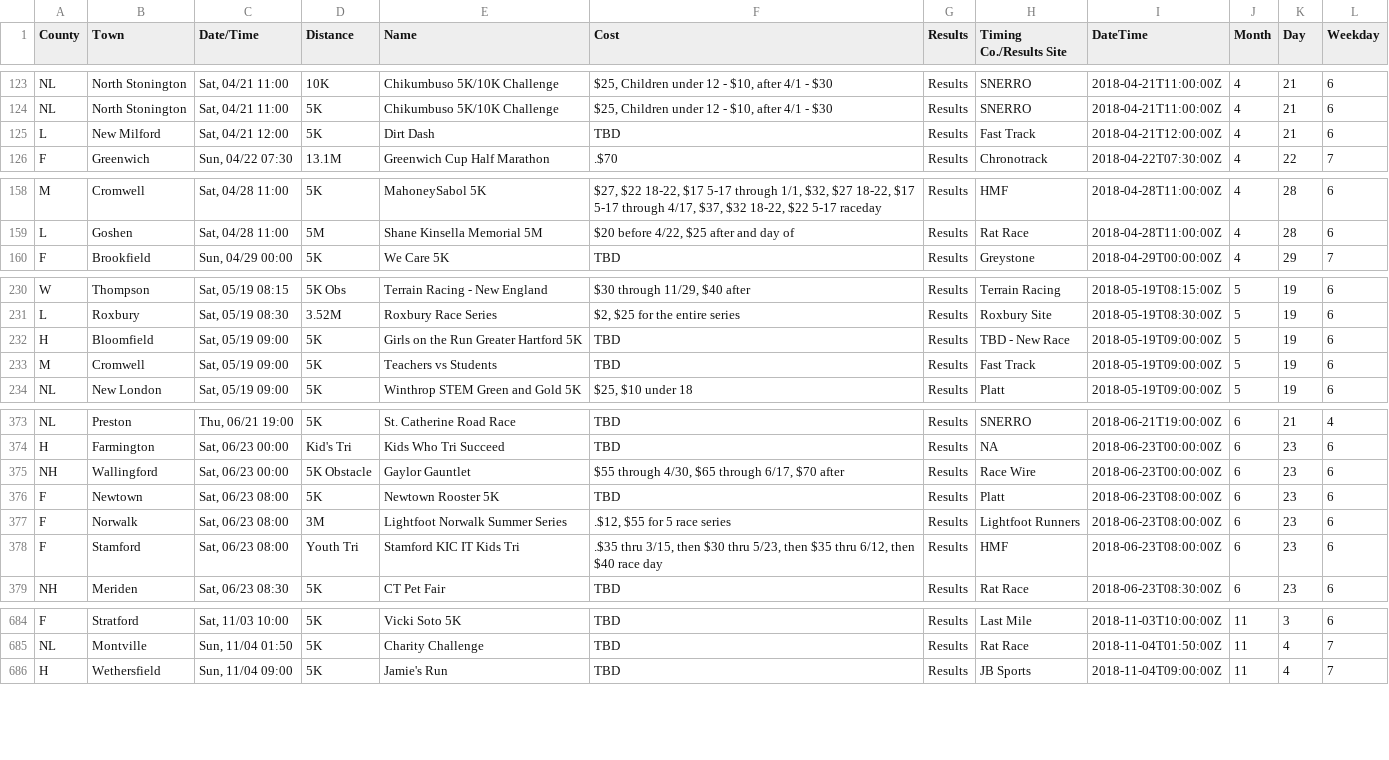
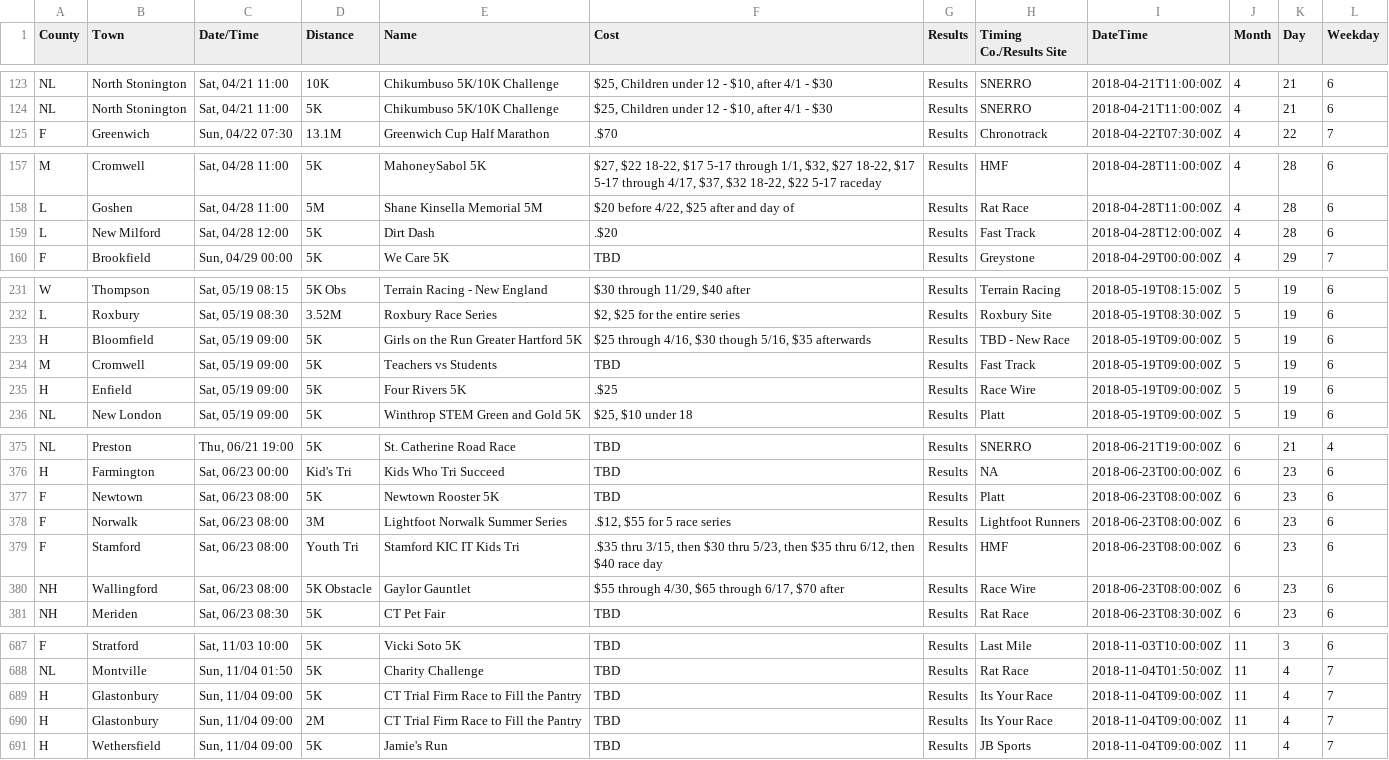
Before and after one commit to jpasini/dataviz-project-template, a CSV file: data/races2018.csv, drawn as a sheet; only a part is shown, gaps mark what is left out; the diff covers the shown part only.

```diff
--- a/data/races2018.csv
+++ b/data/races2018.csv
@@ -125,3 +125,2 @@ NL,North Stonington,"Sat, 04/21 11:00",10K,Chikumbuso 5K/10K Challenge,"$25,  Ch
 NL,North Stonington,"Sat, 04/21 11:00",5K,Chikumbuso 5K/10K Challenge,"$25,  Children under 12 - $10,  after 4/1 - $30",Results,SNERRO,2018-04-21T11:00:00Z,4,21,6
-L,New Milford,"Sat, 04/21 12:00",5K,Dirt Dash,TBD,Results,Fast Track,2018-04-21T12:00:00Z,4,21,6
 F,Greenwich,"Sun, 04/22 07:30",13.1M,Greenwich Cup Half Marathon,.$70,Results,Chronotrack,2018-04-22T07:30:00Z,4,22,7
@@ -160,2 +159,3 @@ M,Cromwell,"Sat, 04/28 11:00",5K,MahoneySabol 5K,"$27, $22 18-22, $17 5-17 throu
 L,Goshen,"Sat, 04/28 11:00",5M,Shane Kinsella Memorial 5M,"$20 before 4/22, $25 after and day of",Results,Rat Race,2018-04-28T11:00:00Z,4,28,6
+L,New Milford,"Sat, 04/28 12:00",5K,Dirt Dash,.$20,Results,Fast Track,2018-04-28T12:00:00Z,4,28,6
 F,Brookfield,"Sun, 04/29 00:00",5K,We Care 5K,TBD,Results,Greystone,2018-04-29T00:00:00Z,4,29,7
@@ -232,4 +233,5 @@ W,Thompson,"Sat, 05/19 08:15",5K Obs,Terrain Racing - New England,"$30 through 1
 L,Roxbury,"Sat, 05/19 08:30",3.52M,Roxbury Race Series,"$2,  $25 for the entire series",Results,Roxbury Site,2018-05-19T08:30:00Z,5,19,6
-H,Bloomfield,"Sat, 05/19 09:00",5K,Girls on the Run Greater Hartford 5K,TBD,Results,TBD - New Race,2018-05-19T09:00:00Z,5,19,6
+H,Bloomfield,"Sat, 05/19 09:00",5K,Girls on the Run Greater Hartford 5K,"$25 through 4/16,  $30 though 5/16, $35 afterwards",Results,TBD - New Race,2018-05-19T09:00:00Z,5,19,6
 M,Cromwell,"Sat, 05/19 09:00",5K,Teachers vs Students,TBD,Results,Fast Track,2018-05-19T09:00:00Z,5,19,6
+H,Enfield,"Sat, 05/19 09:00",5K,Four Rivers 5K,.$25,Results,Race Wire,2018-05-19T09:00:00Z,5,19,6
 NL,New London,"Sat, 05/19 09:00",5K,Winthrop STEM Green and Gold 5K,"$25, $10 under 18",Results,Platt,2018-05-19T09:00:00Z,5,19,6
@@ -375,3 +377,2 @@ NL,Preston,"Thu, 06/21 19:00",5K,St. Catherine Road Race,TBD,Results,SNERRO,2018
 H,Farmington,"Sat, 06/23 00:00",Kid's Tri,Kids Who Tri Succeed,TBD,Results,NA,2018-06-23T00:00:00Z,6,23,6
-NH,Wallingford,"Sat, 06/23 00:00",5K Obstacle,Gaylor Gauntlet,"$55 through 4/30,  $65 through 6/17,  $70 after",Results,Race Wire,2018-06-23T00:00:00Z,6,23,6
 F,Newtown,"Sat, 06/23 08:00",5K,Newtown Rooster 5K,TBD,Results,Platt,2018-06-23T08:00:00Z,6,23,6
@@ -379,2 +380,3 @@ F,Norwalk,"Sat, 06/23 08:00",3M,Lightfoot Norwalk Summer Series,".$12, $55 for 5
 F,Stamford,"Sat, 06/23 08:00",Youth Tri,Stamford KIC IT Kids Tri,".$35 thru 3/15, then $30 thru 5/23, then $35 thru 6/12, then $40 race day",Results,HMF,2018-06-23T08:00:00Z,6,23,6
+NH,Wallingford,"Sat, 06/23 08:00",5K Obstacle,Gaylor Gauntlet,"$55 through 4/30,  $65 through 6/17,  $70 after",Results,Race Wire,2018-06-23T08:00:00Z,6,23,6
 NH,Meriden,"Sat, 06/23 08:30",5K,CT Pet Fair,TBD,Results,Rat Race,2018-06-23T08:30:00Z,6,23,6
@@ -687,2 +690,4 @@ F,Stratford,"Sat, 11/03 10:00",5K,Vicki Soto 5K,TBD,Results,Last Mile,2018-11-03
 NL,Montville,"Sun, 11/04 01:50",5K,Charity Challenge,TBD,Results,Rat Race,2018-11-04T01:50:00Z,11,4,7
+H,Glastonbury,"Sun, 11/04 09:00",5K,CT Trial Firm Race to Fill the Pantry,TBD,Results,Its Your Race,2018-11-04T09:00:00Z,11,4,7
+H,Glastonbury,"Sun, 11/04 09:00",2M,CT Trial Firm Race to Fill the Pantry,TBD,Results,Its Your Race,2018-11-04T09:00:00Z,11,4,7
 H,Wethersfield,"Sun, 11/04 09:00",5K,Jamie's Run,TBD,Results,JB Sports,2018-11-04T09:00:00Z,11,4,7
```
Also changed, not shown: 5 added rows, 3 removed rows and 18 edited cells elsewhere in this file.
